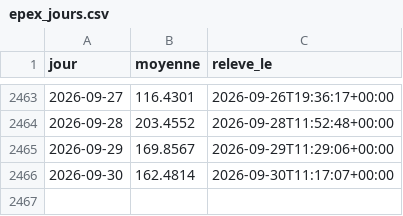
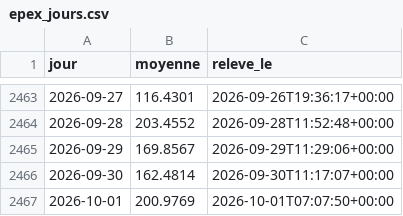
Before and after one commit to amcaw/energy-db, a CSV file: collecte/data/epex_jours.csv, drawn as a sheet; only a part is shown, gaps mark what is left out; the diff names each change by its address in the sheet, - before the commit and + after, or states it on an @@ line.

```diff
--- a/collecte/data/epex_jours.csv
+++ b/collecte/data/epex_jours.csv
+row 2467: 2026-10-01 | 200.9769 | 2026-10-01T07:07:50+00:00
```
Also changed, not shown: collecte/data/terme_jours.csv, data/indices_jours.csv, 11 other files.
